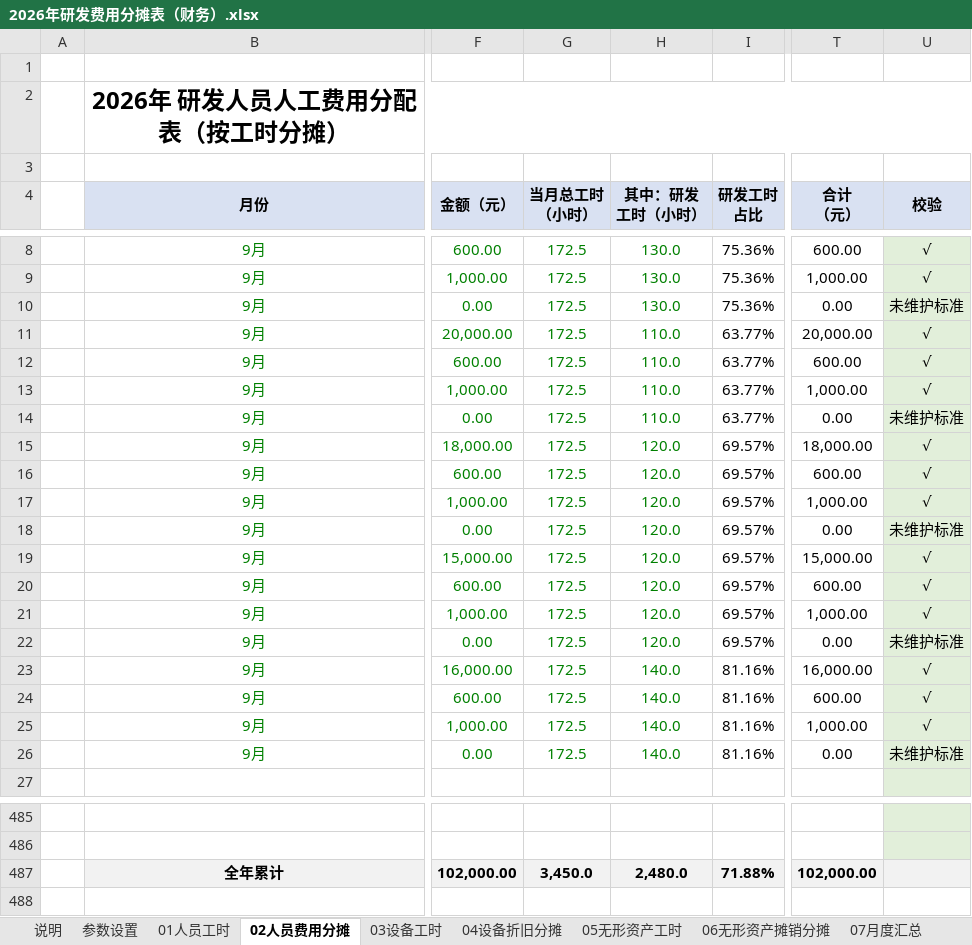
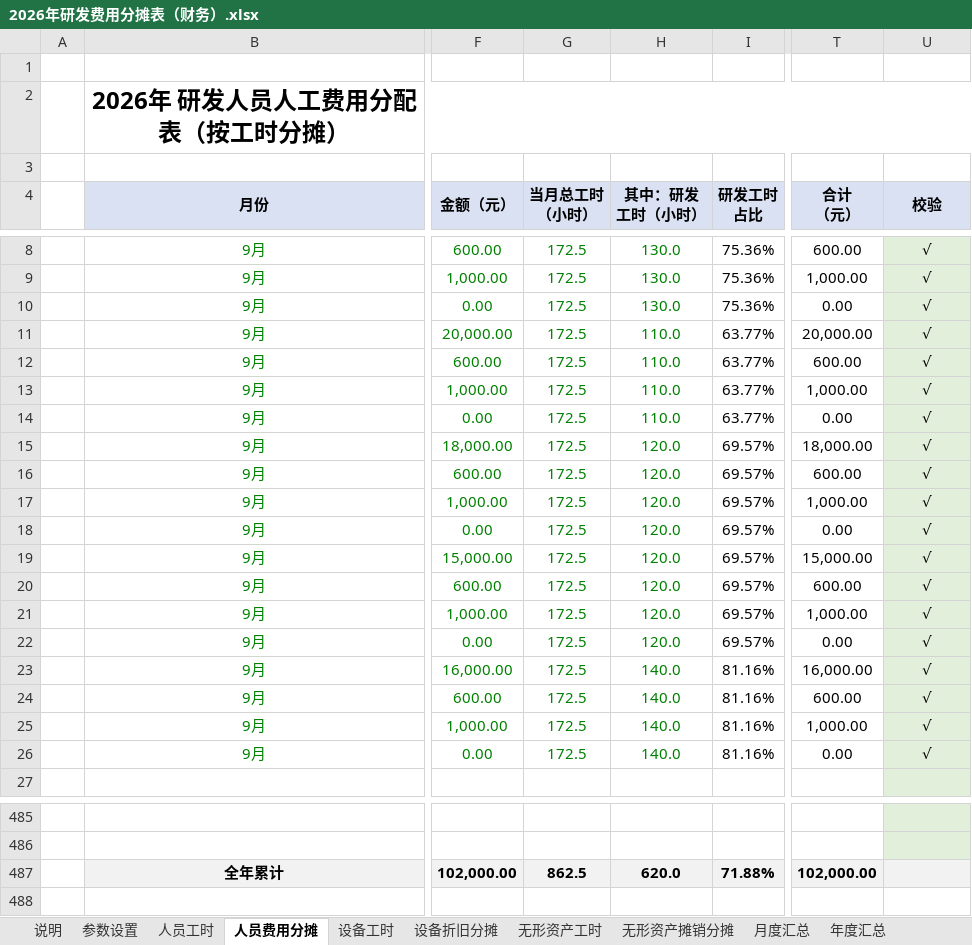
Before and after one commit to guadaluperay1933-hash/temp, an Excel workbook: 研发费用分摊表/2026年研发费用分摊表（财务）.xlsx, sheet 人员费用分摊, drawn as a sheet; only a part is shown, gaps mark what is left out; values as stored, in another font and other column widths than the file's, no borders; the diff names each change by its address in the sheet, - before the commit and + after, or states it on an @@ line.

```diff
--- a/研发费用分摊表/2026年研发费用分摊表（财务）.xlsx (sheet 人员费用分摊)
+++ b/研发费用分摊表/2026年研发费用分摊表（财务）.xlsx (sheet 人员费用分摊)
-sheet tab: 01人员工时
+sheet tab: 人员工时
-sheet tab: 02人员费用分摊
+sheet tab: 人员费用分摊
-sheet tab: 03设备工时
+sheet tab: 设备工时
-sheet tab: 04设备折旧分摊
+sheet tab: 设备折旧分摊
-sheet tab: 05无形资产工时
+sheet tab: 无形资产工时
-sheet tab: 06无形资产摊销分摊
+sheet tab: 无形资产摊销分摊
-sheet tab: 07月度汇总
+sheet tab: 月度汇总
-U10 (校验): 未维护标准
+U10 (校验): √
-U14 (校验): 未维护标准
+U14 (校验): √
-U18 (校验): 未维护标准
+U18 (校验): √
-U22 (校验): 未维护标准
+U22 (校验): √
-U26 (校验): 未维护标准
+U26 (校验): √
-G487 (当月总工时 （小时）): 3,450.0
+G487 (当月总工时 （小时）): 862.5
-H487 (其中：研发 工时（小时）): 2,480.0
+H487 (其中：研发 工时（小时）): 620.0
```
Also changed, not shown: sheet 年度汇总, sheet 说明, sheet 无形资产工时, sheet 人员工时, sheet 设备工时, sheet 参数设置, 2 more sheets, other sheet tabs, formulas that keep their value, 研发费用分摊表/2026年研发工时分配表（研发部填报）.xlsx, 1 other file.
